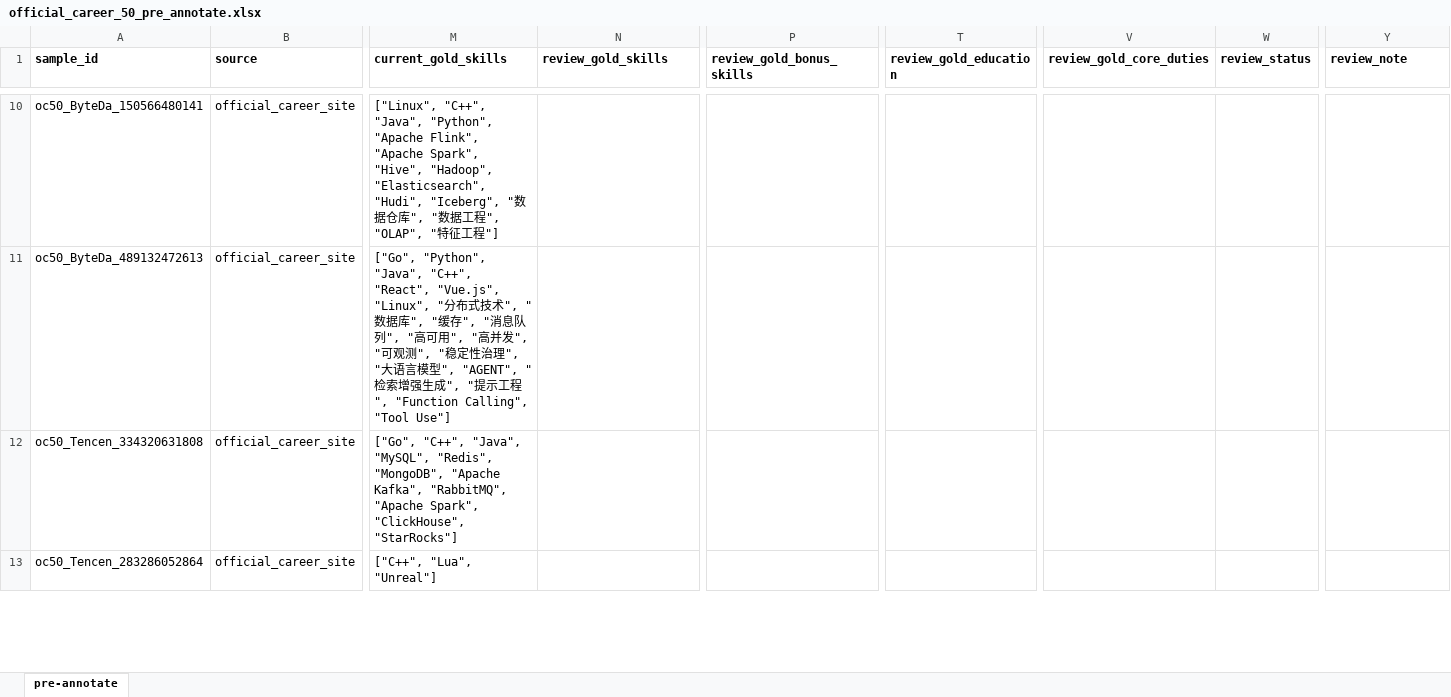
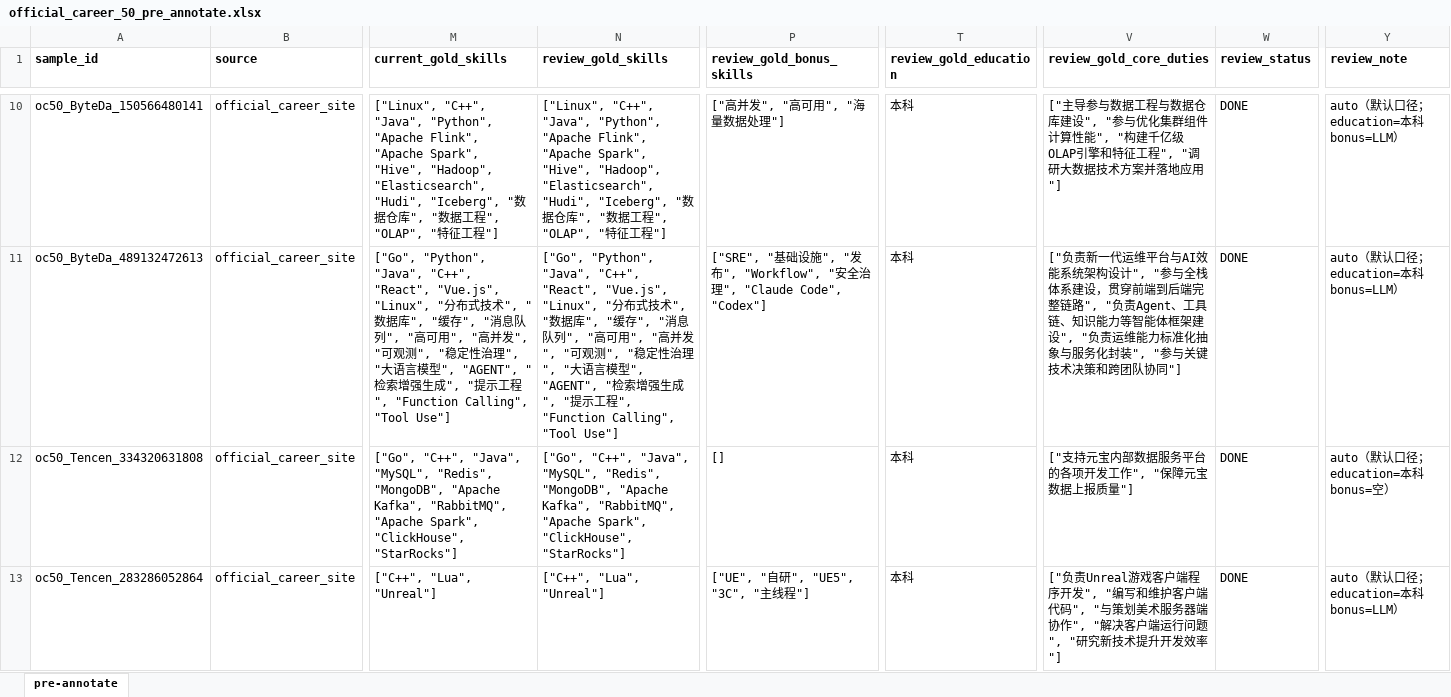
Before and after one commit to Sanksu/zhigang-compass, an Excel workbook: backend/data/golden_set/candidate_pool/official_career_50/official_career_50_pre_annotate.xlsx, sheet pre-annotate, drawn as a sheet; only a part is shown, gaps mark what is left out; values as stored, in another font and other column widths than the file's, no borders; the diff covers the shown part only; the diff names each change by its address in the sheet, - before the commit and + after, or states it on an @@ line.

Commit message:
feat(data): official_career_50 人工校标 gold + 评测基线（F1 对齐口径 1.0/自洽性说明）
50 条 gold 校标完成（负责人 08-28 拍板口径）：
- 行 1-4 逐条拍板；行 5-50 默认口径自动处理（skills/core_duties 采纳 LLM、
  experience 一律留空、education 按 JD 明示级别、bonus 从「者优先」句式保守抽取）
- 两处纠偏：L27/L48 原文「学士/硕士」门槛取本科；auto 行 LLM 预测补拷贝
  到 review 列（92 单元格）

交付物：
- build_official_career_gold.py：xlsx → 110-schema gold JSONL 转换器
  （强校验：review_status 全 DONE/JSON 可解析/技能集非空，任一不满足即 exit 1）
- official_career_50_gold.jsonl：50 条评测 gold（education 本科 28/硕士 1/空 21）
- official_career_50_pre_annotate.xlsx：校标后工作表（50/50 DONE）
- eval_baseline.json + eval_report.md：226 实跑评测产物归档

评测基线（226 实跑，provider=commandcode/deepseek-v4-flash-vision-exp，50/50
真实 LLM 输出零兜底）：
- skills aligned 口径（PR #330）：P1.0/R1.0/F1 1.0（tp483/fp0/fn0）
- skills raw 口径：P0.922/R1.0/F1 0.959（fp41 全为正文词面明确豁免）
- bonus F1 0.872（tp136/fp18/fn22）｜education raw 0.9｜experience 0.16
  （gold 全空 vs LLM 有输出，口径性偏差非抽错）

⚠️ 口径声明：本 gold 由同链路 LLM 预测助标+人工校准而来，F1=1.0 是
「同链路回放自洽性」证据（含词面豁免零幻觉），不等于独立人工标注精度；
独立精度需按 110 gold 盲标流程另行独立标注。

```diff
--- a/backend/data/golden_set/candidate_pool/official_career_50/official_career_50_pre_annotate.xlsx (sheet pre-annotate)
+++ b/backend/data/golden_set/candidate_pool/official_career_50/official_career_50_pre_annotate.xlsx (sheet pre-annotate)
-N10 (review_gold_skills): (empty)
+N10 (review_gold_skills): ["Linux", "C++", "Java", "Python", "Apache Flink", "Apache Spark", "Hive", "Hadoop", "Elasticsearch", "Hudi", "Iceberg", "数据仓库", "数据工程", "OLAP", "特征工程"]
-P10 (review_gold_bonus_skills): (empty)
+P10 (review_gold_bonus_skills): ["高并发", "高可用", "海量数据处理"]
-T10:T13 (review_gold_education): (empty)
+T10:T13 (review_gold_education): 本科
-V10 (review_gold_core_duties): (empty)
+V10 (review_gold_core_duties): ["主导参与数据工程与数据仓库建设", "参与优化集群组件计算性能", "构建千亿级OLAP引擎和特征工程", "调研大数据技术方案并落地应用"]
-W10:W13 (review_status): (empty)
+W10:W13 (review_status): DONE
-Y10:Y11 (review_note): (empty)
+Y10:Y11 (review_note): auto（默认口径；education=本科 bonus=LLM）
-N11 (review_gold_skills): (empty)
+N11 (review_gold_skills): ["Go", "Python", "Java", "C++", "React", "Vue.js", "Linux", "分布式技术", "数据库", "缓存", "消息队列", "高可用", "高并发", "可观测", "稳定性治理", "大语言模型", "AGENT", "检索增强生成", "提示工程", "Function Calling", "Tool Use"]
-P11 (review_gold_bonus_skills): (empty)
+P11 (review_gold_bonus_skills): ["SRE", "基础设施", "发布", "Workflow", "安全治理", "Claude Code", "Codex"]
-V11 (review_gold_core_duties): (empty)
+V11 (review_gold_core_duties): ["负责新一代运维平台与AI效能系统架构设计", "参与全栈体系建设，贯穿前端到后端完整链路", "负责Agent、工具链、知识能力等智能体框架建设", "负责运维能力标准化抽象与服务化封装", "参与关键技术决策和跨团队协同"]
-N12 (review_gold_skills): (empty)
+N12 (review_gold_skills): ["Go", "C++", "Java", "MySQL", "Redis", "MongoDB", "Apache Kafka", "RabbitMQ", "Apache Spark", "ClickHouse", "StarRocks"]
-P12 (review_gold_bonus_skills): (empty)
+P12 (review_gold_bonus_skills): []
-V12 (review_gold_core_duties): (empty)
+V12 (review_gold_core_duties): ["支持元宝内部数据服务平台的各项开发工作", "保障元宝数据上报质量"]
-Y12 (review_note): (empty)
+Y12 (review_note): auto（默认口径；education=本科 bonus=空）
-N13 (review_gold_skills): (empty)
+N13 (review_gold_skills): ["C++", "Lua", "Unreal"]
-P13 (review_gold_bonus_skills): (empty)
+P13 (review_gold_bonus_skills): ["UE", "自研", "UE5", "3C", "主线程"]
-V13 (review_gold_core_duties): (empty)
+V13 (review_gold_core_duties): ["负责Unreal游戏客户端程序开发", "编写和维护客户端代码", "与策划美术服务器端协作", "解决客户端运行问题", "研究新技术提升开发效率"]
-Y13 (review_note): (empty)
+Y13 (review_note): auto（默认口径；education=本科 bonus=LLM）
```
Also changed, not shown: 254 edited cells elsewhere in this sheet, 4 other files.
